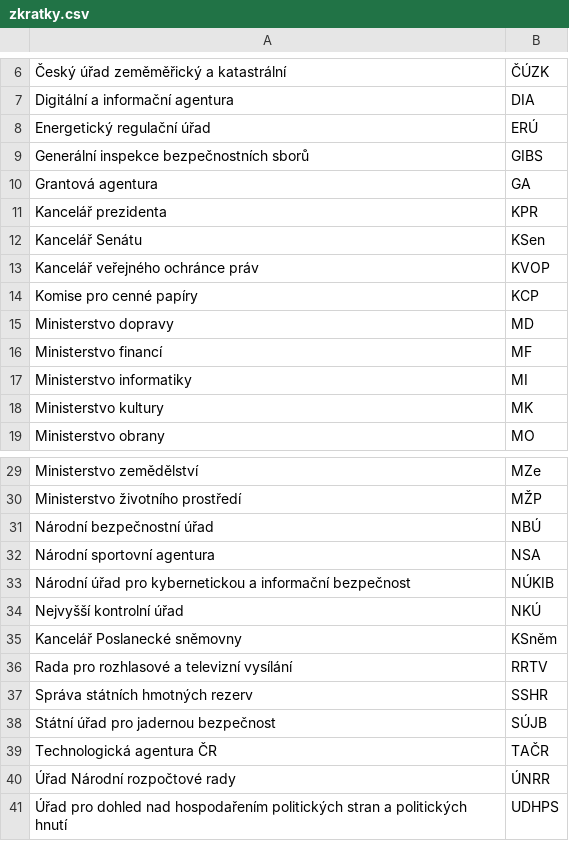
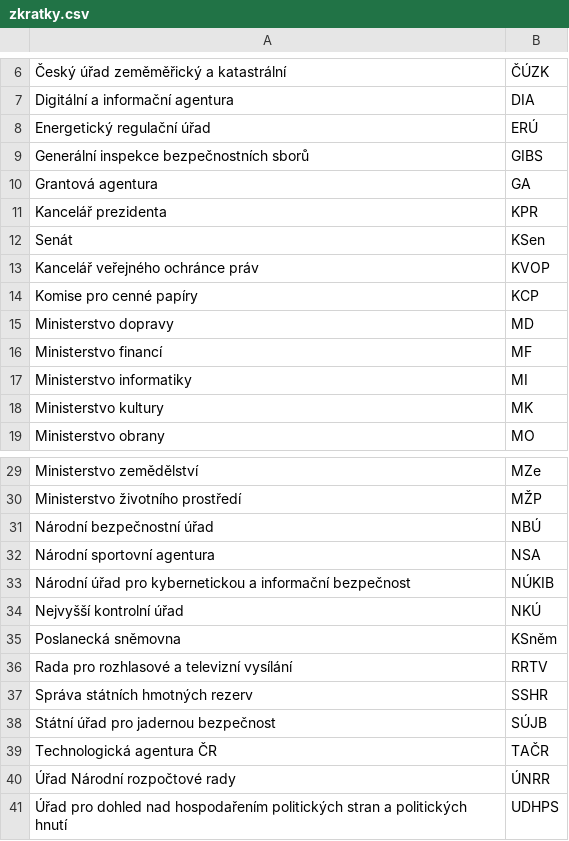
Before and after one commit to idea-cergeei/studie-urednici, a CSV file: zkratky.csv, drawn as a sheet; only a part is shown, gaps mark what is left out; the diff names each change by its address in the sheet, - before the commit and + after, or states it on an @@ line.

Commit message:
zkratky update

```diff
--- a/zkratky.csv
+++ b/zkratky.csv
-A12: Kancelář Senátu
+A12: Senát
-A35: Kancelář Poslanecké sněmovny
+A35: Poslanecká sněmovna
```
Also changed, not shown: 1 other file.
